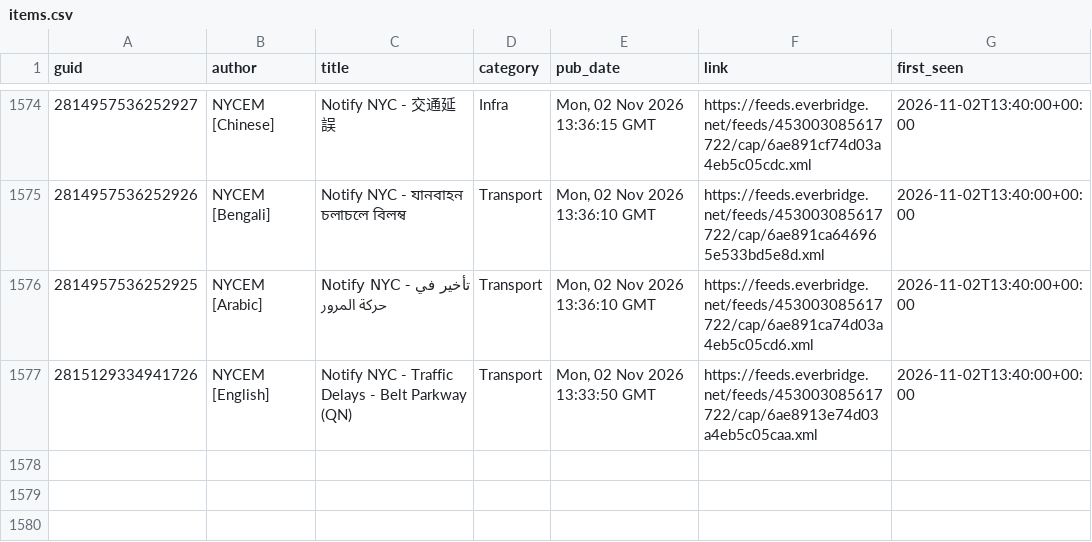
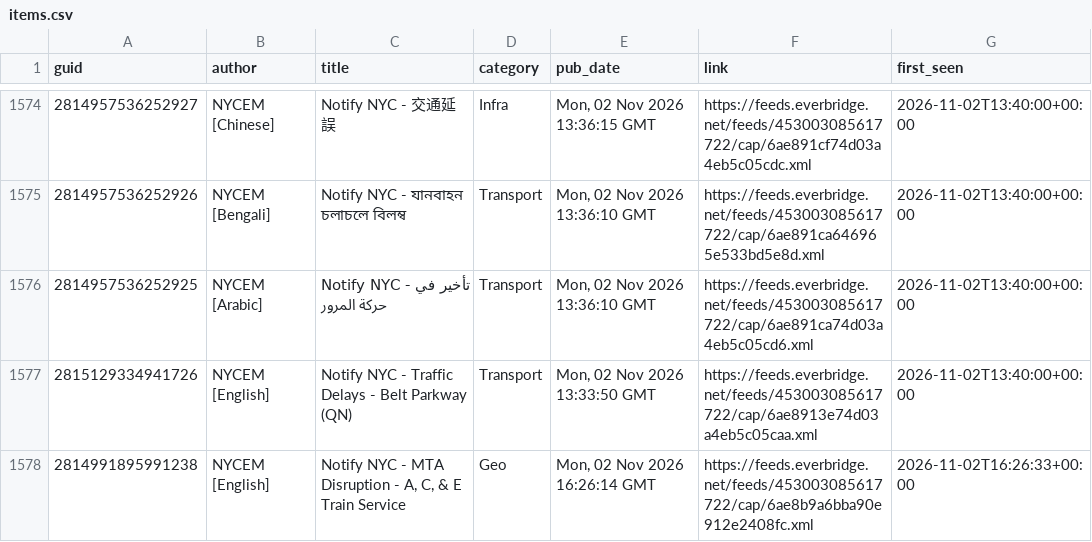
Before and after one commit to BetaNYC/q-map, a CSV file: data/archive/alerts/items.csv, drawn as a sheet; only a part is shown, gaps mark what is left out; the diff names each change by its address in the sheet, - before the commit and + after, or states it on an @@ line.

```diff
--- a/data/archive/alerts/items.csv
+++ b/data/archive/alerts/items.csv
+row 1578: 2814991895991238 | NYCEM [English] | Notify NYC - MTA Disruption - A, C, & E Train Service | Geo | Mon, 02 Nov 2026 16:26:14 GMT | https://feeds.everbridge.net/feeds/453003085617722/cap/6ae8b9a6bba90e912e2408fc.xml | 2026-11-02T16:26:33+00:00
```
Also changed, not shown: 2 other files.
